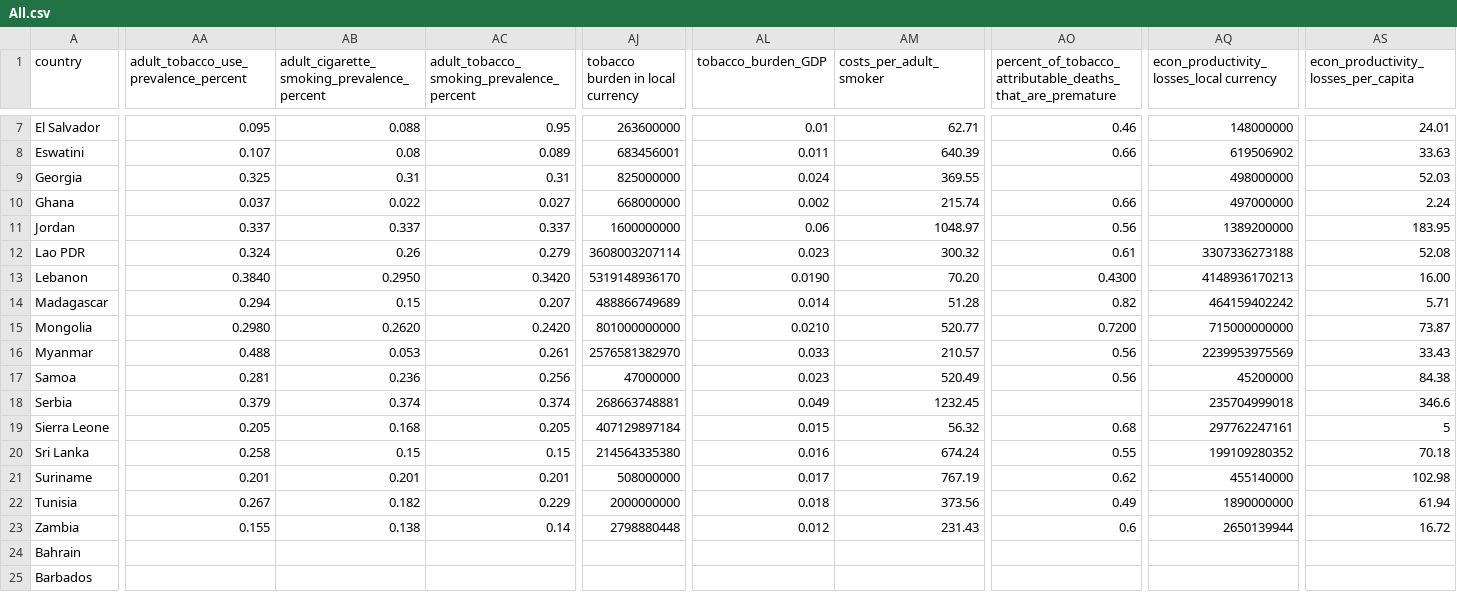
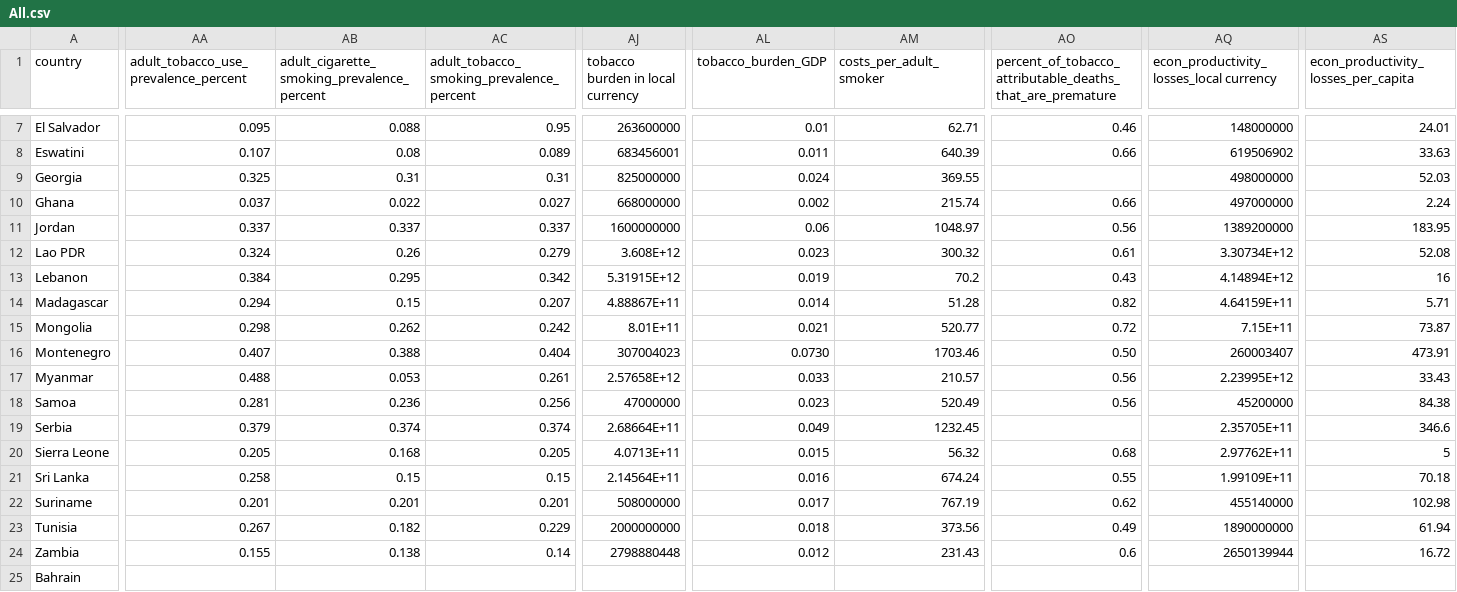
Before and after one commit to UNDP-Data/dv-health-investment-case-data-repo, a CSV file: All.csv, drawn as a sheet; only a part is shown, gaps mark what is left out; the shorter side is filled out with more unchanged rows; addresses are those after the commit; rows hold the shown columns only; the diff covers the shown part only; the diff names each change by its address in the sheet, - before the commit and + after, or states it on an @@ line.

Commit message:
Add Montenegro

```diff
--- a/All.csv
+++ b/All.csv
-AJ12 (tobacco burden in local currency): 3608003207114
+AJ12 (tobacco burden in local currency): 3.608E+12
-AQ12: 3307336273188
+AQ12: 3.30734E+12
-AA13: 0.3840
+AA13: 0.384
-AB13: 0.2950
+AB13: 0.295
-AC13: 0.3420
+AC13: 0.342
-AJ13 (tobacco burden in local currency): 5319148936170
+AJ13 (tobacco burden in local currency): 5.31915E+12
-AL13 (tobacco_burden_GDP): 0.0190
+AL13 (tobacco_burden_GDP): 0.019
-AM13 (costs_per_adult_smoker): 70.20
+AM13 (costs_per_adult_smoker): 70.2
-AO13: 0.4300
+AO13: 0.43
-AQ13: 4148936170213
+AQ13: 4.14894E+12
-AS13: 16.00
+AS13: 16
-AJ14 (tobacco burden in local currency): 488866749689
+AJ14 (tobacco burden in local currency): 4.88867E+11
-AQ14: 464159402242
+AQ14: 4.64159E+11
-AA15: 0.2980
+AA15: 0.298
-AB15: 0.2620
+AB15: 0.262
-AC15: 0.2420
+AC15: 0.242
-AJ15 (tobacco burden in local currency): 801000000000
+AJ15 (tobacco burden in local currency): 8.01E+11
-AL15 (tobacco_burden_GDP): 0.0210
+AL15 (tobacco_burden_GDP): 0.021
-AO15: 0.7200
+AO15: 0.72
-AQ15: 715000000000
+AQ15: 7.15E+11
+row 16: Montenegro | 0.407 | 0.388 | 0.404 | 307004023 | 0.0730 | 1703.46 | 0.50 | 260003407 | 473.91
-AJ17 (tobacco burden in local currency): 2576581382970
+AJ17 (tobacco burden in local currency): 2.57658E+12
-AQ17: 2239953975569
+AQ17: 2.23995E+12
-AJ19 (tobacco burden in local currency): 268663748881
+AJ19 (tobacco burden in local currency): 2.68664E+11
-AQ19: 235704999018
+AQ19: 2.35705E+11
-AJ20 (tobacco burden in local currency): 407129897184
+AJ20 (tobacco burden in local currency): 4.0713E+11
-AQ20: 297762247161
+AQ20: 2.97762E+11
-AJ21 (tobacco burden in local currency): 214564335380
+AJ21 (tobacco burden in local currency): 2.14564E+11
-AQ21: 199109280352
+AQ21: 1.99109E+11
```
Also changed, not shown: 7 edited cells elsewhere in this file.
